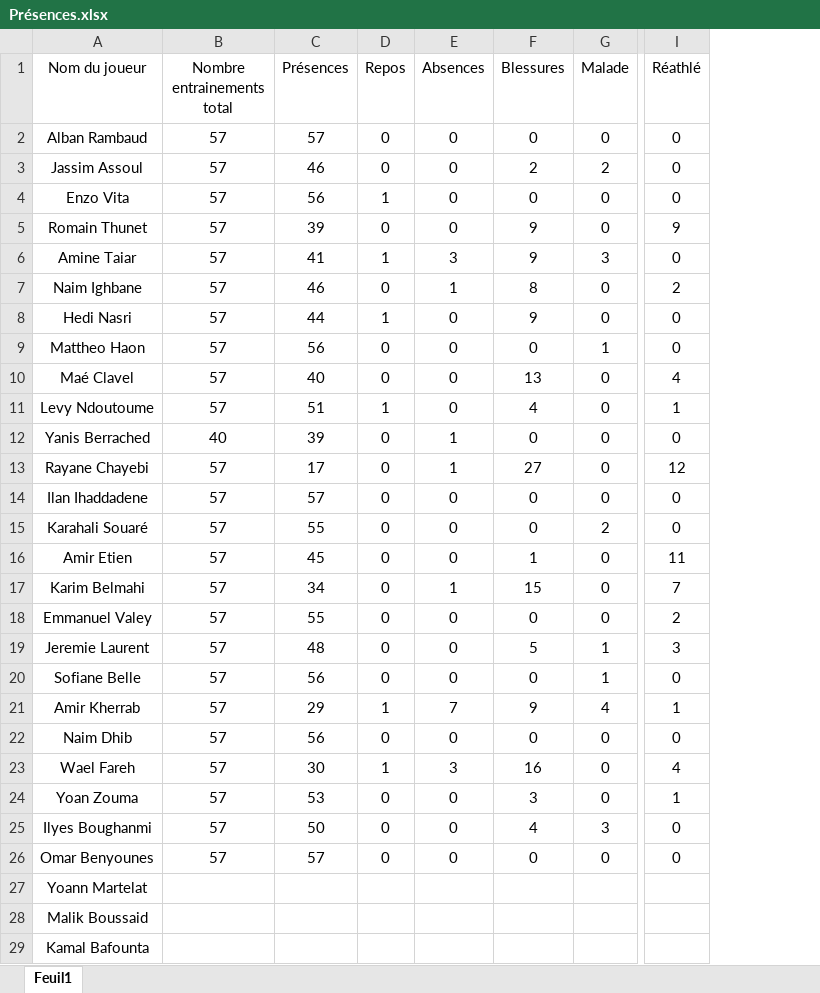
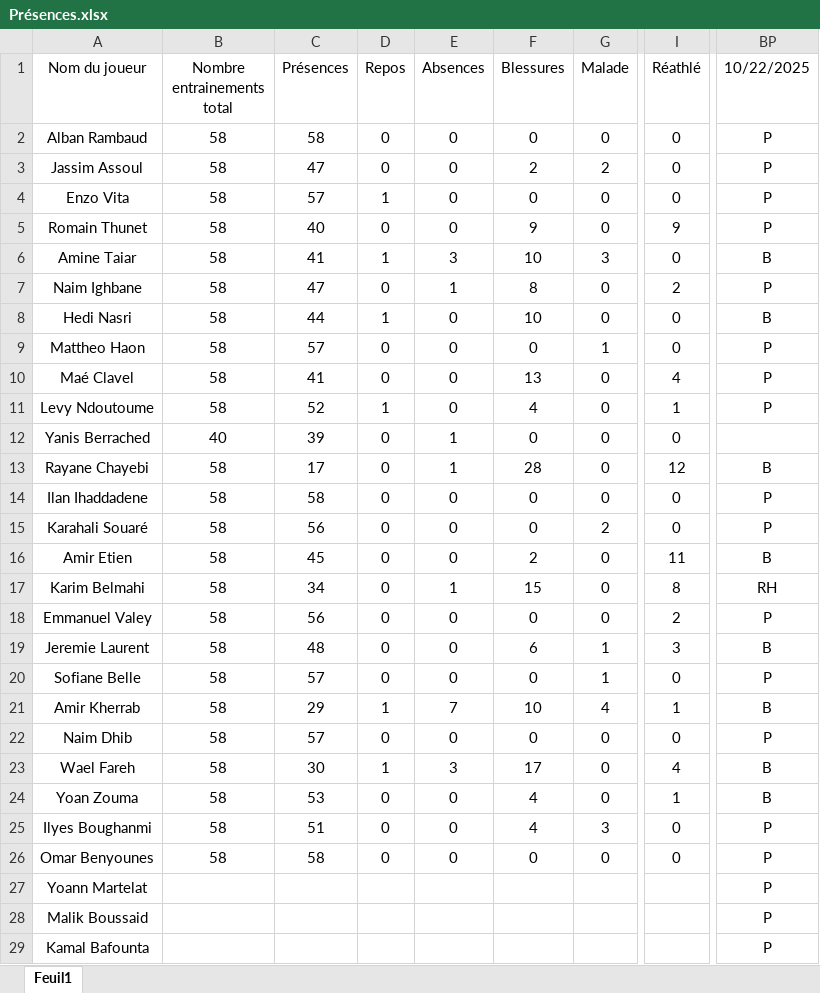
Before and after one commit to Chris15100/lld-app, an Excel workbook: data/Présences.xlsx, sheet Feuil1, drawn as a sheet; only a part is shown, gaps mark what is left out; values as stored, in another font and other column widths than the file's, no borders; conditional formats not drawn; the diff names each change by its address in the sheet, - before the commit and + after, or states it on an @@ line.

```diff
--- a/data/Présences.xlsx (sheet Feuil1)
+++ b/data/Présences.xlsx (sheet Feuil1)
+column BP (10/22/2025), rows 2-29: P | P | P | P | B | P | B | P | P | P |  | B | P | P | B | RH | P | B | P | B | P | B | B | P | P | P | P | P
-B2:B11 (Nombre entrainements total): 57
+B2:B11 (Nombre entrainements total): 58
-C2 (Présences): 57
+C2 (Présences): 58
-C3 (Présences): 46
+C3 (Présences): 47
-C4 (Présences): 56
+C4 (Présences): 57
-C5 (Présences): 39
+C5 (Présences): 40
-F6 (Blessures): 9
+F6 (Blessures): 10
-C7 (Présences): 46
+C7 (Présences): 47
-F8 (Blessures): 9
+F8 (Blessures): 10
-C9 (Présences): 56
+C9 (Présences): 57
-C10 (Présences): 40
+C10 (Présences): 41
-C11 (Présences): 51
+C11 (Présences): 52
-B13:B26 (Nombre entrainements total): 57
+B13:B26 (Nombre entrainements total): 58
-F13 (Blessures): 27
+F13 (Blessures): 28
-C14 (Présences): 57
+C14 (Présences): 58
-C15 (Présences): 55
+C15 (Présences): 56
-F16 (Blessures): 1
+F16 (Blessures): 2
-I17 (Réathlé): 7
+I17 (Réathlé): 8
-C18 (Présences): 55
+C18 (Présences): 56
-F19 (Blessures): 5
+F19 (Blessures): 6
-C20 (Présences): 56
+C20 (Présences): 57
-F21 (Blessures): 9
+F21 (Blessures): 10
-C22 (Présences): 56
+C22 (Présences): 57
-F23 (Blessures): 16
+F23 (Blessures): 17
-F24 (Blessures): 3
+F24 (Blessures): 4
-C25 (Présences): 50
+C25 (Présences): 51
-C26 (Présences): 57
+C26 (Présences): 58
```
Also changed, not shown: data/DonneesGPSPropres.xlsx, data/Poids-Masse grasse.xlsx, 1 other file.
